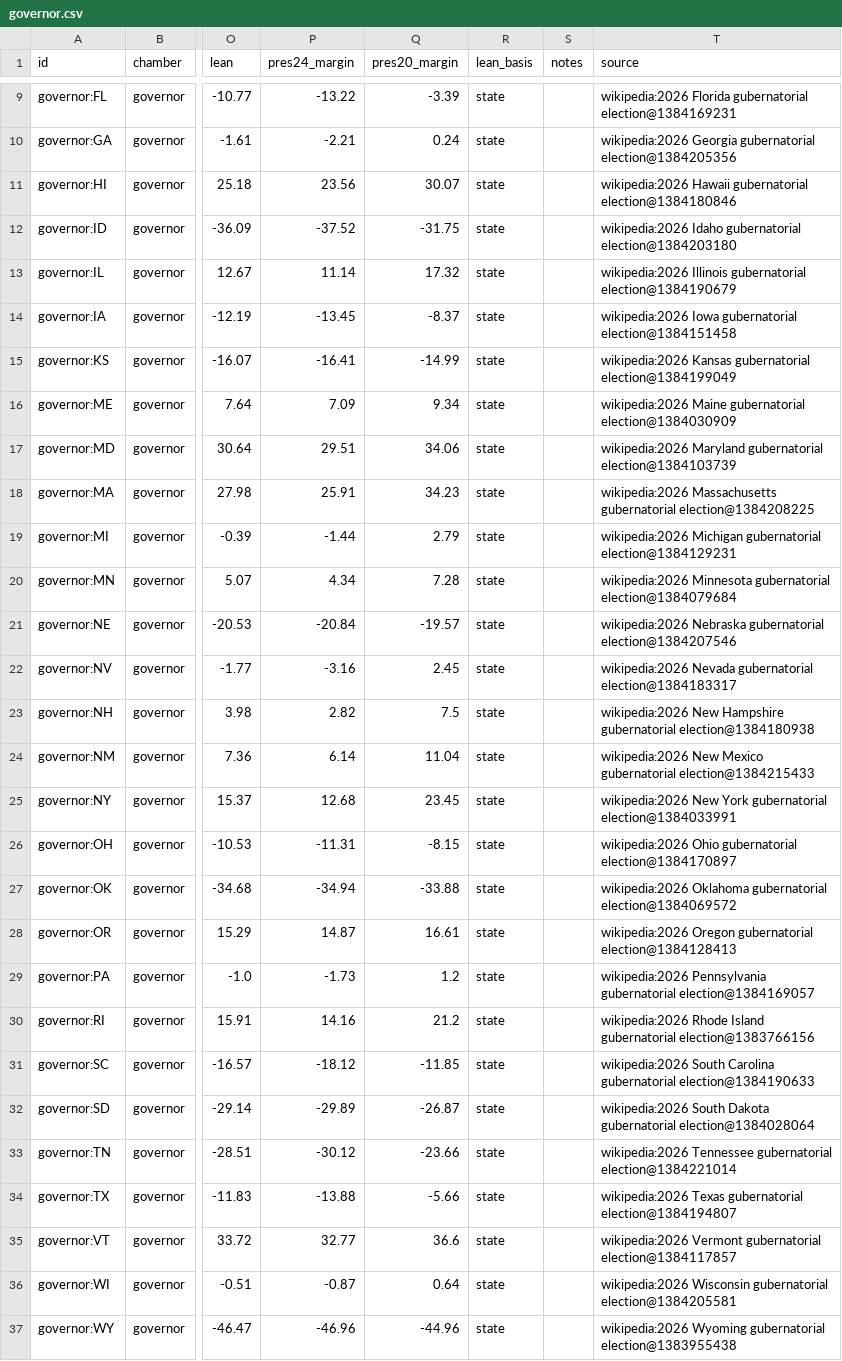
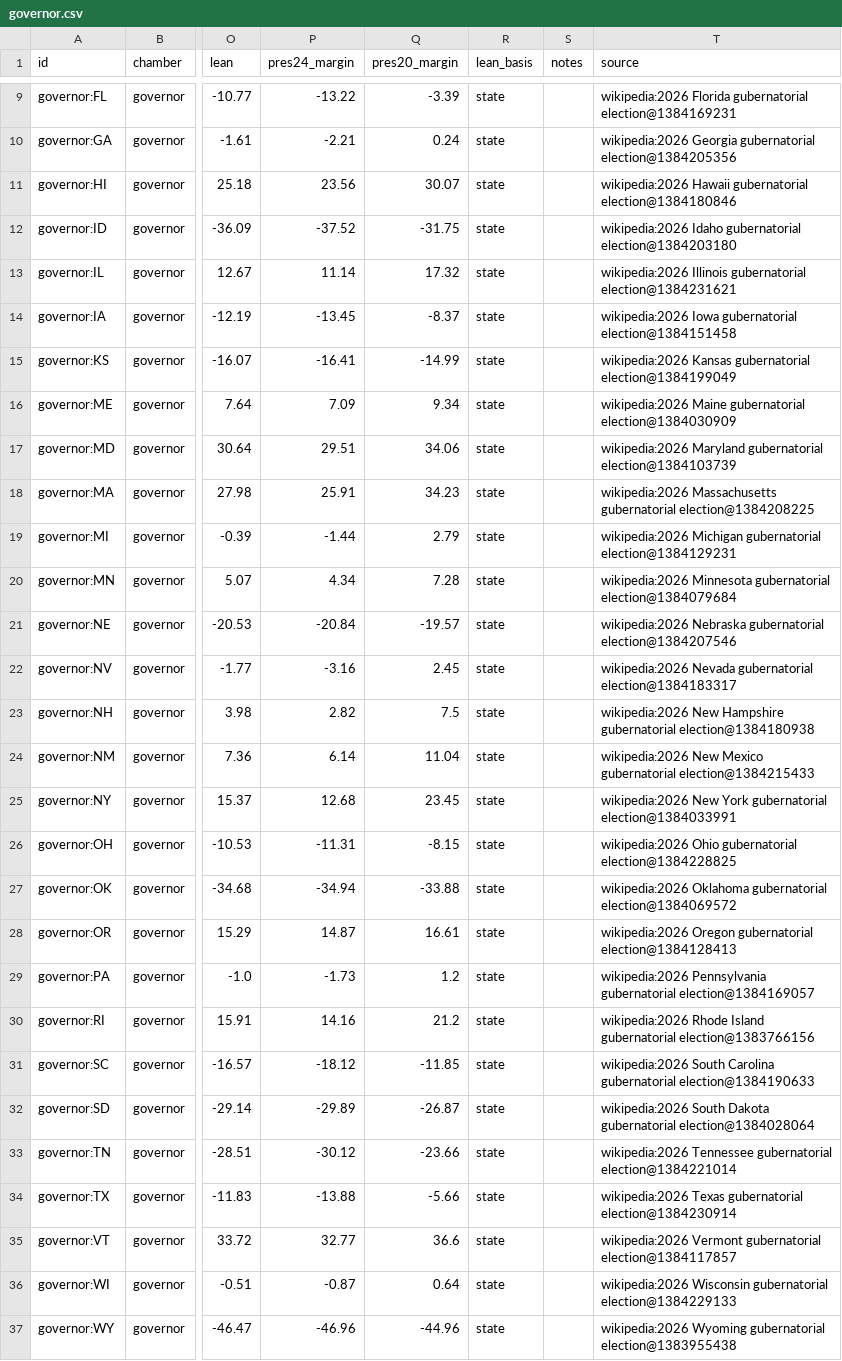
Before and after one commit to KaraZajac/MIDTERMS2026, a CSV file: data/races/governor.csv, drawn as a sheet; only a part is shown, gaps mark what is left out; the diff names each change by its address in the sheet, - before the commit and + after, or states it on an @@ line.

```diff
--- a/data/races/governor.csv
+++ b/data/races/governor.csv
-T13 (source): …Illinois gubernatorial election@1384190679
+T13 (source): …Illinois gubernatorial election@1384231621
-T26 (source): …Ohio gubernatorial election@1384170897
+T26 (source): …Ohio gubernatorial election@1384228825
-T34 (source): …Texas gubernatorial election@1384194807
+T34 (source): …Texas gubernatorial election@1384230914
-T36 (source): …Wisconsin gubernatorial election@1384205581
+T36 (source): …Wisconsin gubernatorial election@1384229133
```
Also changed, not shown: data/polls/races.csv, data/races/house.csv, 9 other files.
